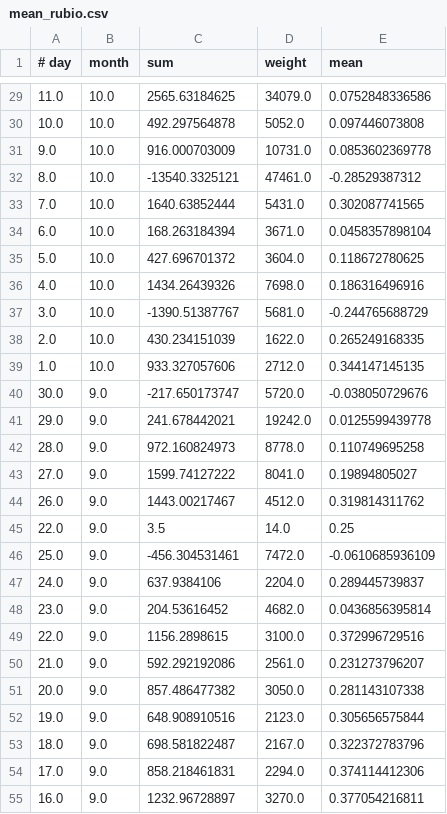
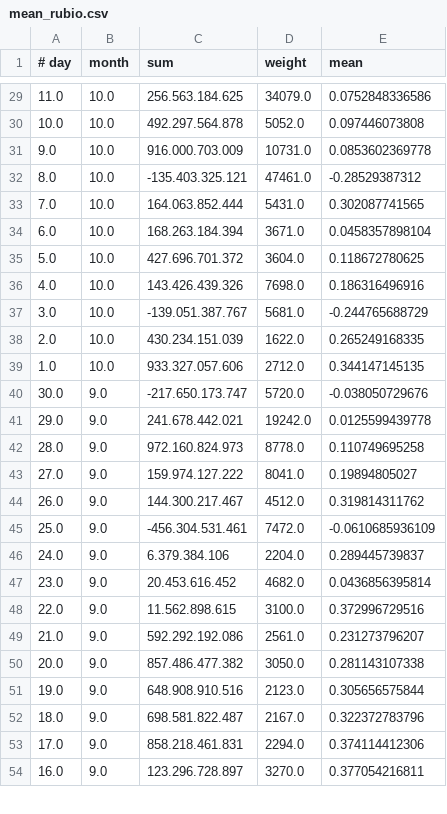
Before and after one commit to chiaercolani/ElectionPrediction, a CSV file: mean/mean_rubio.csv, drawn as a sheet; only a part is shown, gaps mark what is left out; the diff covers the shown part only.

```diff
--- a/mean/mean_rubio.csv
+++ b/mean/mean_rubio.csv
@@ -29,27 +29,26 @@
-11.0;10.0;2565.63184625;34079.0;0.0752848336586
-10.0;10.0;492.297564878;5052.0;0.097446073808
-9.0;10.0;916.000703009;10731.0;0.0853602369778
-8.0;10.0;-13540.3325121;47461.0;-0.28529387312
-7.0;10.0;1640.63852444;5431.0;0.302087741565
-6.0;10.0;168.263184394;3671.0;0.0458357898104
-5.0;10.0;427.696701372;3604.0;0.118672780625
-4.0;10.0;1434.26439326;7698.0;0.186316496916
-3.0;10.0;-1390.51387767;5681.0;-0.244765688729
-2.0;10.0;430.234151039;1622.0;0.265249168335
-1.0;10.0;933.327057606;2712.0;0.344147145135
-30.0;9.0;-217.650173747;5720.0;-0.038050729676
-29.0;9.0;241.678442021;19242.0;0.0125599439778
-28.0;9.0;972.160824973;8778.0;0.110749695258
-27.0;9.0;1599.74127222;8041.0;0.19894805027
-26.0;9.0;1443.00217467;4512.0;0.319814311762
-22.0;9.0;3.5;14.0;0.25
-25.0;9.0;-456.304531461;7472.0;-0.0610685936109
-24.0;9.0;637.9384106;2204.0;0.289445739837
-23.0;9.0;204.53616452;4682.0;0.0436856395814
-22.0;9.0;1156.2898615;3100.0;0.372996729516
-21.0;9.0;592.292192086;2561.0;0.231273796207
-20.0;9.0;857.486477382;3050.0;0.281143107338
-19.0;9.0;648.908910516;2123.0;0.305656575844
-18.0;9.0;698.581822487;2167.0;0.322372783796
-17.0;9.0;858.218461831;2294.0;0.374114412306
-16.0;9.0;1232.96728897;3270.0;0.377054216811
+11.0;10.0;256.563.184.625;34079.0;0.0752848336586
+10.0;10.0;492.297.564.878;5052.0;0.097446073808
+9.0;10.0;916.000.703.009;10731.0;0.0853602369778
+8.0;10.0;-135.403.325.121;47461.0;-0.28529387312
+7.0;10.0;164.063.852.444;5431.0;0.302087741565
+6.0;10.0;168.263.184.394;3671.0;0.0458357898104
+5.0;10.0;427.696.701.372;3604.0;0.118672780625
+4.0;10.0;143.426.439.326;7698.0;0.186316496916
+3.0;10.0;-139.051.387.767;5681.0;-0.244765688729
+2.0;10.0;430.234.151.039;1622.0;0.265249168335
+1.0;10.0;933.327.057.606;2712.0;0.344147145135
+30.0;9.0;-217.650.173.747;5720.0;-0.038050729676
+29.0;9.0;241.678.442.021;19242.0;0.0125599439778
+28.0;9.0;972.160.824.973;8778.0;0.110749695258
+27.0;9.0;159.974.127.222;8041.0;0.19894805027
+26.0;9.0;144.300.217.467;4512.0;0.319814311762
+25.0;9.0;-456.304.531.461;7472.0;-0.0610685936109
+24.0;9.0;6.379.384.106;2204.0;0.289445739837
+23.0;9.0;20.453.616.452;4682.0;0.0436856395814
+22.0;9.0;11.562.898.615;3100.0;0.372996729516
+21.0;9.0;592.292.192.086;2561.0;0.231273796207
+20.0;9.0;857.486.477.382;3050.0;0.281143107338
+19.0;9.0;648.908.910.516;2123.0;0.305656575844
+18.0;9.0;698.581.822.487;2167.0;0.322372783796
+17.0;9.0;858.218.461.831;2294.0;0.374114412306
+16.0;9.0;123.296.728.897;3270.0;0.377054216811
```
Also changed, not shown: 35 edited cells elsewhere in this file, mean/mean_sanchez.csv, sentiment_analysis/sentiment_strickland.csv, 1 other file.
